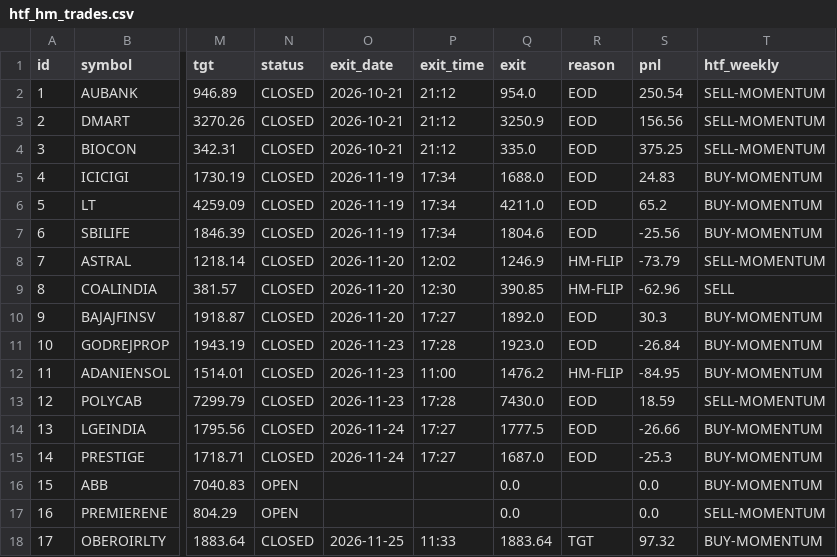
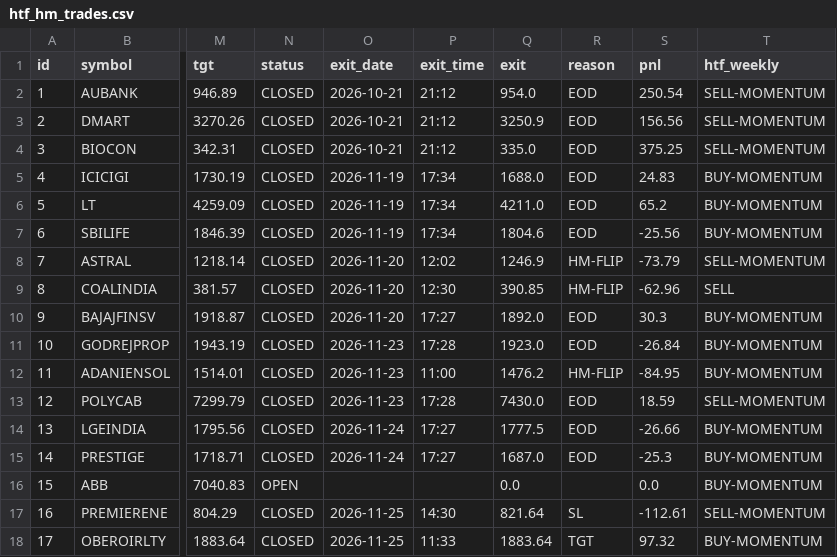
Before and after one commit to anilsahu89/My-world, a CSV file: scanners/papertrades/htf_hm_trades.csv, drawn as a sheet; only a part is shown, gaps mark what is left out; the diff names each change by its address in the sheet, - before the commit and + after, or states it on an @@ line.

Commit message:
chore: paper trade state 2026-11-25T14:33Z

```diff
--- a/scanners/papertrades/htf_hm_trades.csv
+++ b/scanners/papertrades/htf_hm_trades.csv
-N17 (status): OPEN
+N17 (status): CLOSED
-O17 (exit_date): (empty)
+O17 (exit_date): 2026-11-25
-P17 (exit_time): (empty)
+P17 (exit_time): 14:30
-Q17 (exit): 0.0
+Q17 (exit): 821.64
-R17 (reason): (empty)
+R17 (reason): SL
-S17 (pnl): 0.0
+S17 (pnl): -112.61
```
Also changed, not shown: 11 other files.
